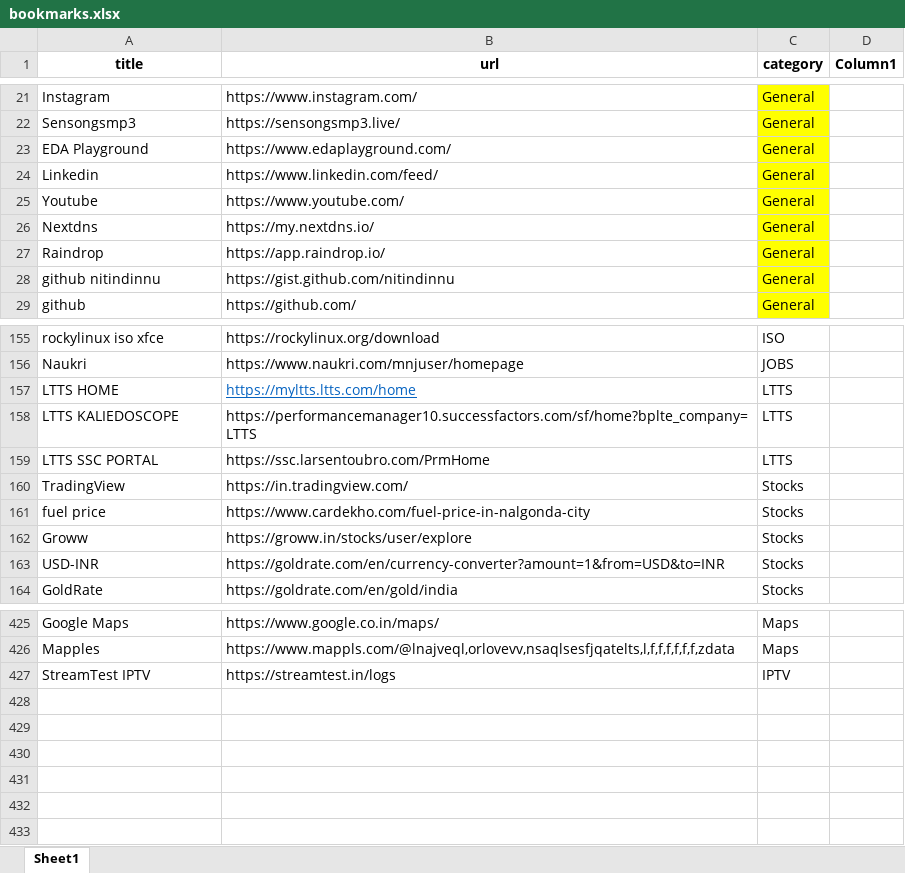
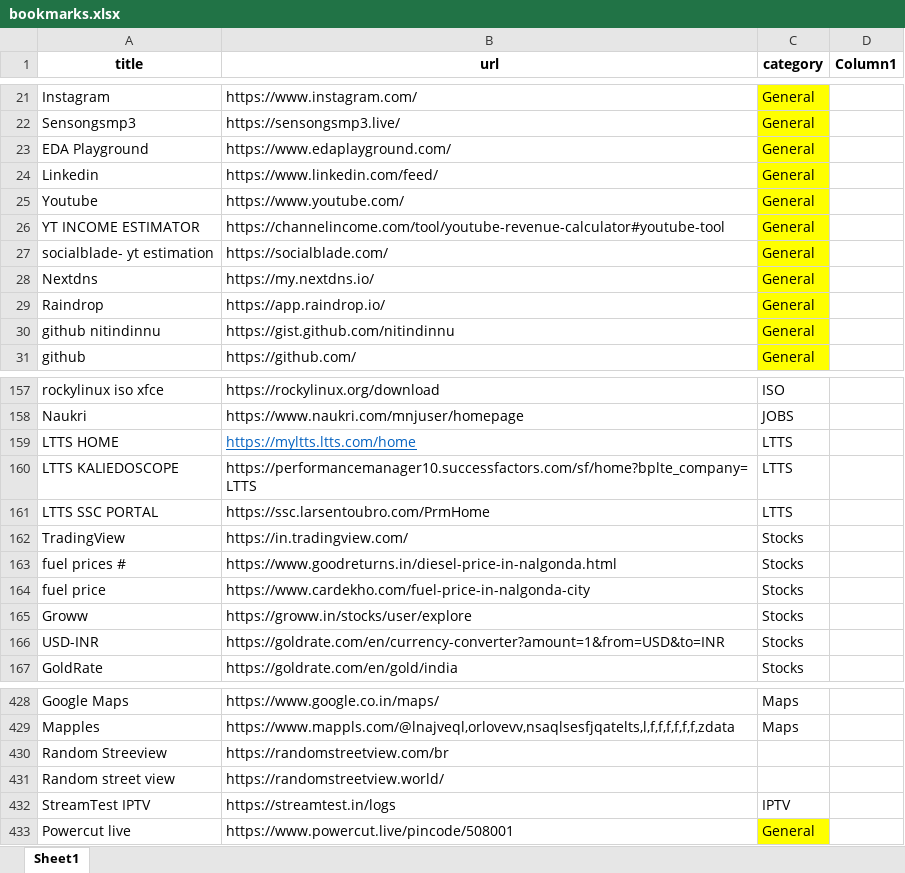
Before and after one commit to nitindinnu/html_bookmarks, an Excel workbook: bookmarks.xlsx, sheet Sheet1, drawn as a sheet; only a part is shown, gaps mark what is left out; values as stored, in another font and other column widths than the file's, no borders; table styles not drawn; the diff names each change by its address in the sheet, - before the commit and + after, or states it on an @@ line.

Commit message:
Update bookmarks.xlsx

```diff
--- a/bookmarks.xlsx (sheet Sheet1)
+++ b/bookmarks.xlsx (sheet Sheet1)
+row 26: YT INCOME ESTIMATOR | https://channelincome.com/tool/youtube-revenue-calculator#youtube-tool | General
+row 27: socialblade- yt estimation | https://socialblade.com/ | General
+row 163: fuel prices # | https://www.goodreturns.in/diesel-price-in-nalgonda.html | Stocks
+row 430: Random Streeview | https://randomstreetview.com/br
+row 431: Random street view | https://randomstreetview.world/
+row 433: Powercut live | https://www.powercut.live/pincode/508001 | General
```
